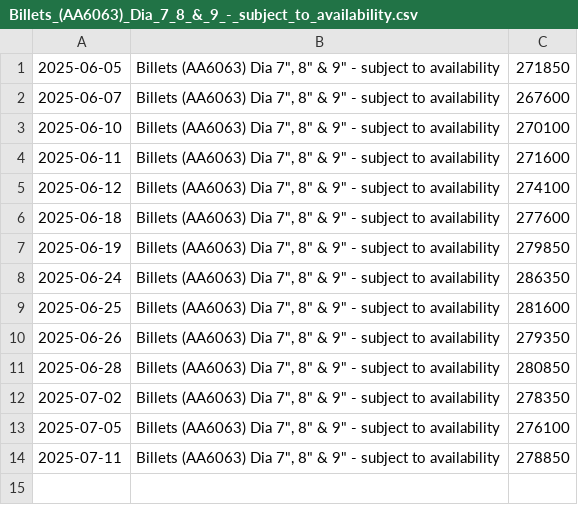
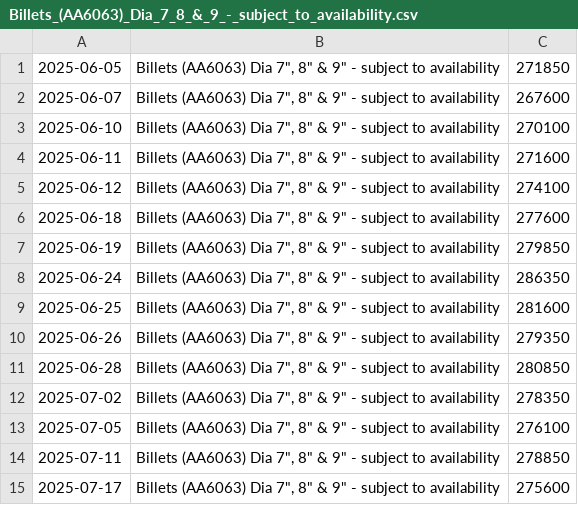
Before and after one commit to rahulmohamw/Hindalco-Aluminium-Rate-Download-R2, a CSV file: csv/Billets_(AA6063)_Dia_7_8_&_9_-_subject_to_availability.csv, drawn as a sheet; the diff names each change by its address in the sheet, - before the commit and + after, or states it on an @@ line.

```diff
--- a/csv/Billets_(AA6063)_Dia_7_8_&_9_-_subject_to_availability.csv
+++ b/csv/Billets_(AA6063)_Dia_7_8_&_9_-_subject_to_availability.csv
+row 15: 2025-07-17 | Billets (AA6063) Dia 7", 8" & 9" - subject to availability | 275600
```
Also changed, not shown: csv/6201_Alloy_Wire_Rod_-_Dia_9.5_mm_(HAC-1).csv, csv/Billets_(AA6063)_Dia_5__6_-_subject_to_availability.csv, 2 other files.
